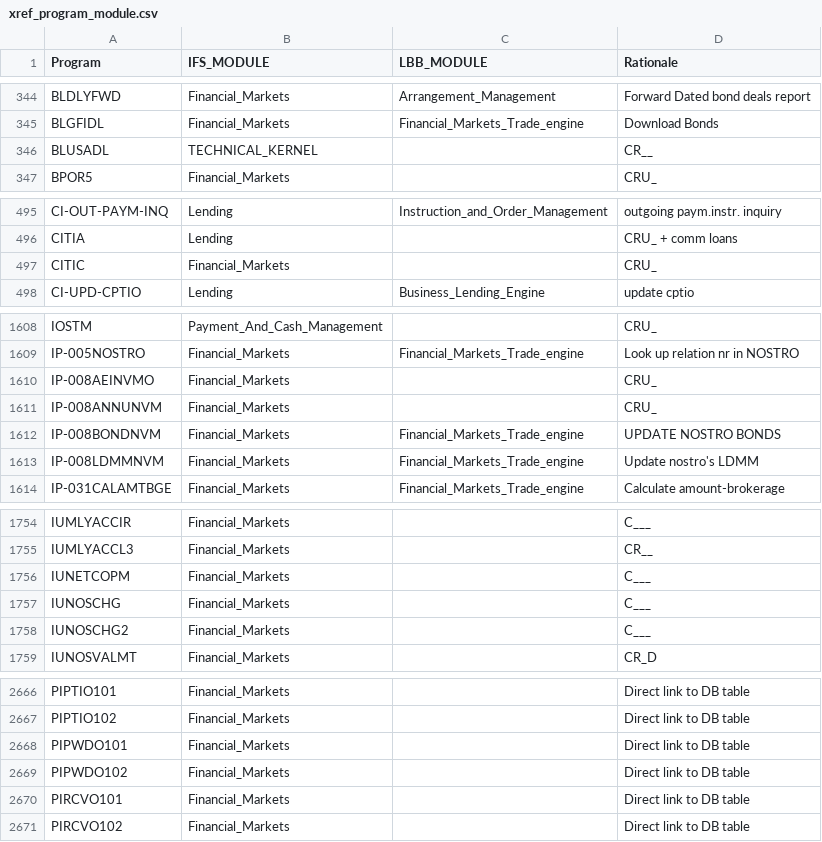
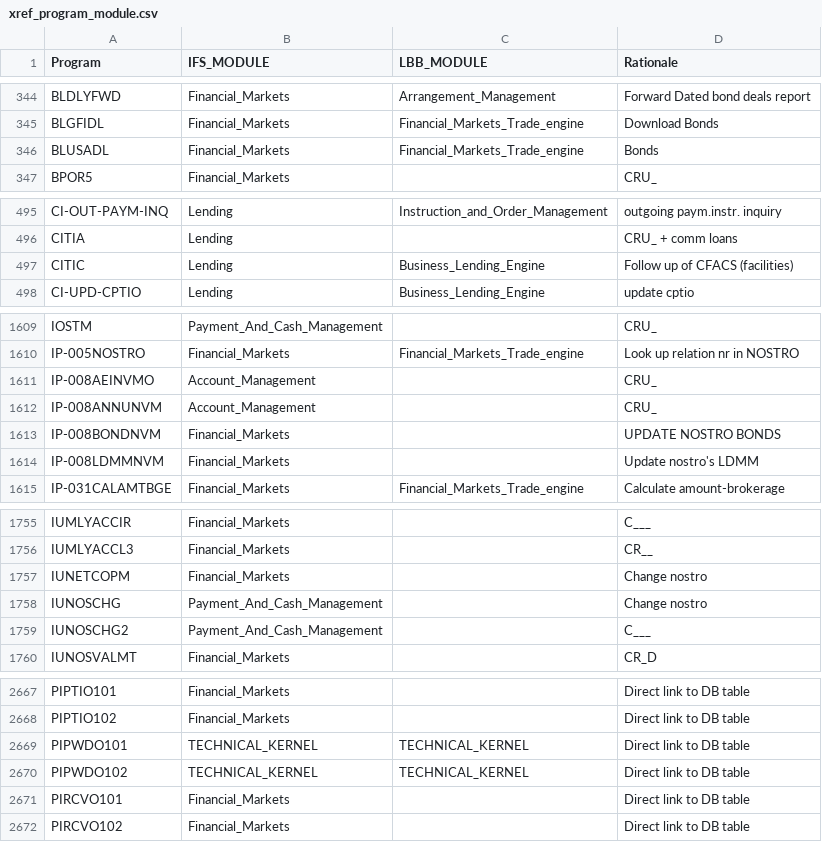
Before and after one commit to dcavey/Clustering, a CSV file: FindClusters/src/resources/xref_program_module.csv, drawn as a sheet; only a part is shown, gaps mark what is left out; the diff covers the shown part only.

```diff
--- a/FindClusters/src/resources/xref_program_module.csv
+++ b/FindClusters/src/resources/xref_program_module.csv
@@ -345,3 +345,3 @@ BLDLYFWD;Financial_Markets;Arrangement_Management;Forward Dated bond deals repor
 BLGFIDL;Financial_Markets;Financial_Markets_Trade_engine;Download Bonds
-BLUSADL;TECHNICAL_KERNEL;;CR__
+BLUSADL;Financial_Markets;Financial_Markets_Trade_engine;Bonds
 BPOR5;Financial_Markets;;CRU_
@@ -496,3 +496,3 @@ CI-OUT-PAYM-INQ;Lending;Instruction_and_Order_Management;outgoing paym.instr. in
 CITIA;Lending;;CRU_ + comm loans
-CITIC;Financial_Markets;;CRU_
+CITIC;Lending;Business_Lending_Engine;Follow up of CFACS (facilities)
 CI-UPD-CPTIO;Lending;Business_Lending_Engine;update cptio
@@ -1609,6 +1610,6 @@ IOSTM;Payment_And_Cash_Management;;CRU_
 IP-005NOSTRO;Financial_Markets;Financial_Markets_Trade_engine; Look up relation nr in NOSTRO
-IP-008AEINVMO;Financial_Markets;;CRU_
-IP-008ANNUNVM;Financial_Markets;;CRU_
-IP-008BONDNVM;Financial_Markets;Financial_Markets_Trade_engine;UPDATE NOSTRO BONDS
-IP-008LDMMNVM;Financial_Markets;Financial_Markets_Trade_engine;Update nostro's LDMM
+IP-008AEINVMO;Account_Management;;CRU_
+IP-008ANNUNVM;Account_Management;;CRU_
+IP-008BONDNVM;Financial_Markets;;UPDATE NOSTRO BONDS
+IP-008LDMMNVM;Financial_Markets;;Update nostro's LDMM
 IP-031CALAMTBGE;Financial_Markets;Financial_Markets_Trade_engine;Calculate amount-brokerage
@@ -1755,5 +1756,5 @@ IUMLYACCIR;Financial_Markets;;C___
 IUMLYACCL3;Financial_Markets;;CR__
-IUNETCOPM;Financial_Markets;;C___
-IUNOSCHG;Financial_Markets;;C___
-IUNOSCHG2;Financial_Markets;;C___
+IUNETCOPM;Financial_Markets;;Change nostro
+IUNOSCHG;Payment_And_Cash_Management;;Change nostro
+IUNOSCHG2;Payment_And_Cash_Management;;C___
 IUNOSVALMT;Financial_Markets;;CR_D
@@ -2667,4 +2668,4 @@ PIPTIO101;Financial_Markets;;Direct link to DB table
 PIPTIO102;Financial_Markets;;Direct link to DB table
-PIPWDO101;Financial_Markets;;Direct link to DB table
-PIPWDO102;Financial_Markets;;Direct link to DB table
+PIPWDO101;TECHNICAL_KERNEL;TECHNICAL_KERNEL;Direct link to DB table
+PIPWDO102;TECHNICAL_KERNEL;TECHNICAL_KERNEL;Direct link to DB table
 PIRCVO101;Financial_Markets;;Direct link to DB table
```
Also changed, not shown: 7 added rows and 43 edited cells elsewhere in this file.
